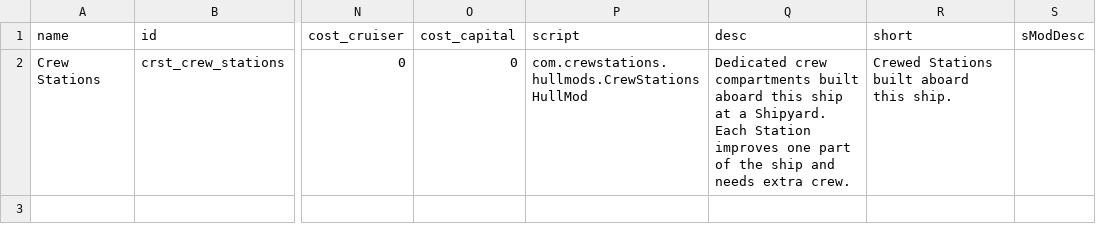
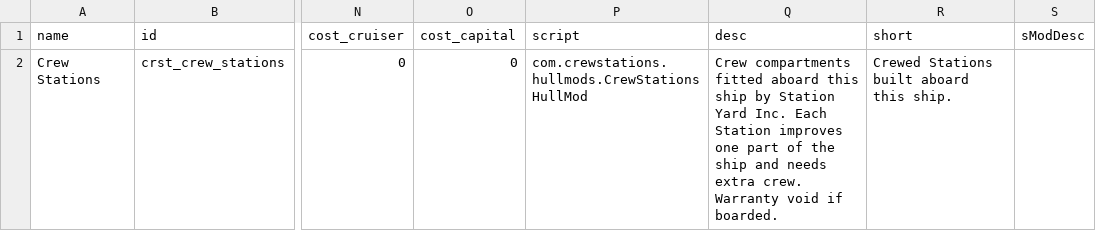
Before and after one commit to PaulRouss3l/crew_stations, a CSV file: data/hullmods/hull_mods.csv, drawn as a sheet; only a part is shown, gaps mark what is left out; the diff names each change by its address in the sheet, - before the commit and + after, or states it on an @@ line.

```diff
--- a/data/hullmods/hull_mods.csv
+++ b/data/hullmods/hull_mods.csv
-Q2 (desc): Dedicated crew compartments built aboard this ship at a Shipyard. Each Station improves one part of the ship and needs extra crew.
+Q2 (desc): Crew compartments fitted aboard this ship by Station Yard Inc. Each Station improves one part of the ship and needs extra crew. Warranty void if boarded.
```
Also changed, not shown: data/campaign/rules.csv, 10 other files.
